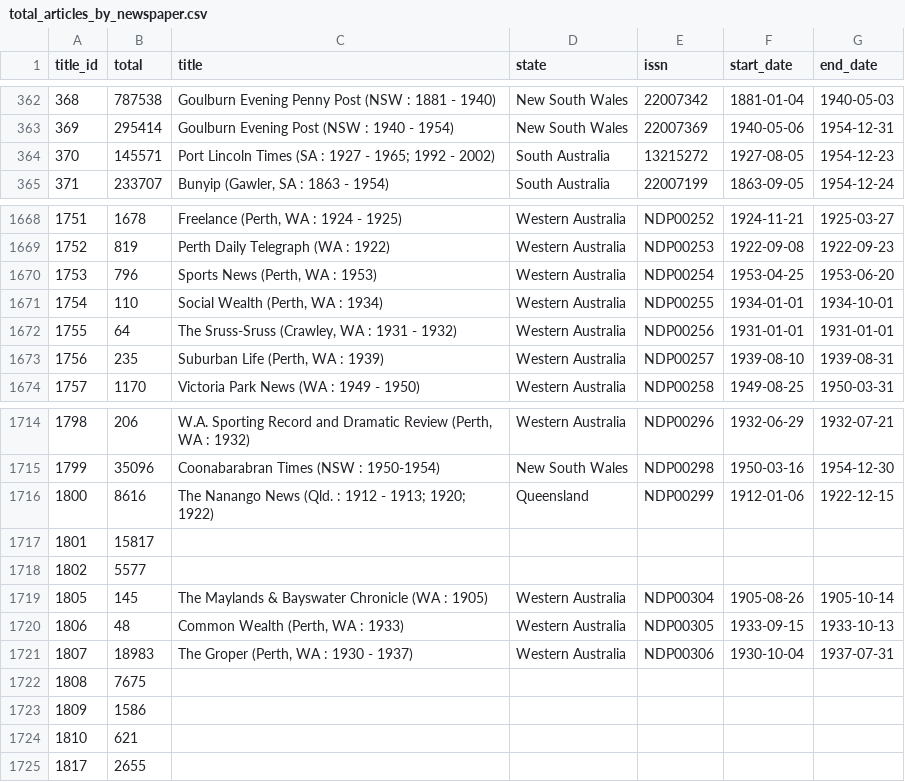
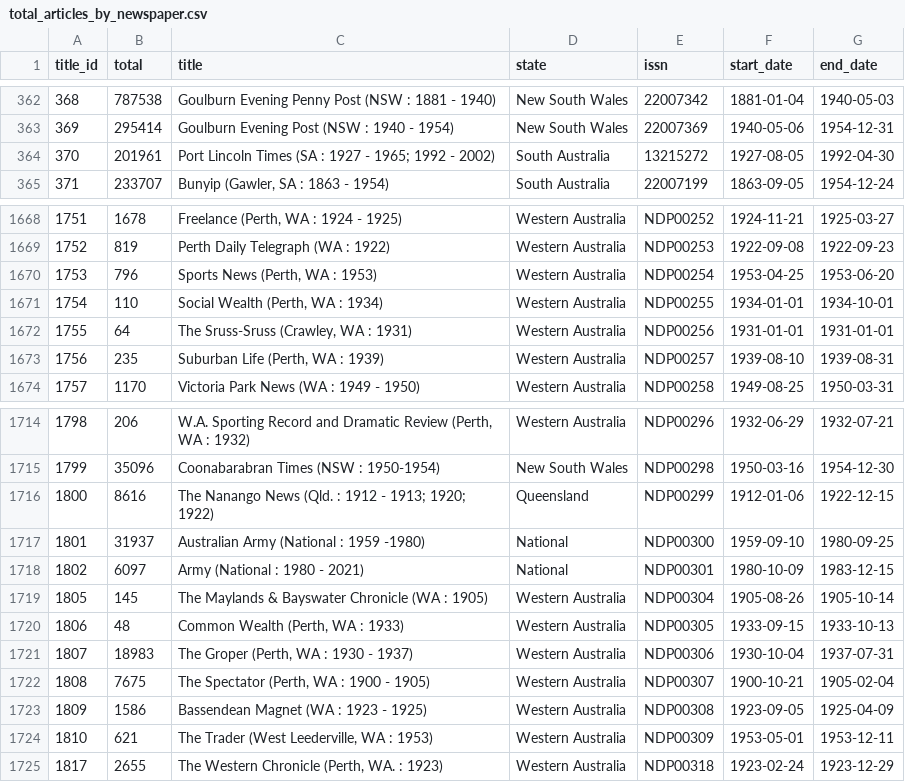
Before and after one commit to wragge/trove-newspaper-totals, a CSV file: data/total_articles_by_newspaper.csv, drawn as a sheet; only a part is shown, gaps mark what is left out; the diff covers the shown part only.

```diff
--- a/data/total_articles_by_newspaper.csv
+++ b/data/total_articles_by_newspaper.csv
@@ -363,3 +363,3 @@ title_id,total,title,state,issn,start_date,end_date
 369,295414,Goulburn Evening Post (NSW : 1940 - 1954),New South Wales,22007369,1940-05-06,1954-12-31
-370,145571,Port Lincoln Times (SA : 1927 - 1965; 1992 - 2002),South Australia,13215272,1927-08-05,1954-12-23
+370,201961,Port Lincoln Times (SA : 1927 - 1965; 1992 - 2002),South Australia,13215272,1927-08-05,1992-04-30
 371,233707,"Bunyip (Gawler, SA : 1863 - 1954)",South Australia,22007199,1863-09-05,1954-12-24
@@ -1671,3 +1671,3 @@ title_id,total,title,state,issn,start_date,end_date
 1754,110,"Social Wealth  (Perth, WA : 1934)",Western Australia,NDP00255,1934-01-01,1934-10-01
-1755,64,"The Sruss-Sruss (Crawley, WA : 1931 - 1932)",Western Australia,NDP00256,1931-01-01,1931-01-01
+1755,64,"The Sruss-Sruss (Crawley, WA : 1931)",Western Australia,NDP00256,1931-01-01,1931-01-01
 1756,235,"Suburban Life (Perth, WA : 1939)",Western Australia,NDP00257,1939-08-10,1939-08-31
@@ -1716,4 +1716,4 @@ title_id,total,title,state,issn,start_date,end_date
 1800,8616,The Nanango News (Qld. : 1912 - 1913; 1920; 1922),Queensland,NDP00299,1912-01-06,1922-12-15
-1801,15817,,,,,
-1802,5577,,,,,
+1801,31937,Australian Army (National : 1959 -1980),National,NDP00300,1959-09-10,1980-09-25
+1802,6097,Army (National : 1980 - 2021),National,NDP00301,1980-10-09,1983-12-15
 1805,145,The Maylands & Bayswater Chronicle (WA : 1905),Western Australia,NDP00304,1905-08-26,1905-10-14
@@ -1721,5 +1721,5 @@ title_id,total,title,state,issn,start_date,end_date
 1807,18983,"The Groper (Perth, WA : 1930 - 1937)",Western Australia,NDP00306,1930-10-04,1937-07-31
-1808,7675,,,,,
-1809,1586,,,,,
-1810,621,,,,,
-1817,2655,,,,,
+1808,7675,"The Spectator (Perth, WA : 1900 - 1905)",Western Australia,NDP00307,1900-10-21,1905-02-04
+1809,1586,Bassendean Magnet (WA : 1923 - 1925),Western Australia,NDP00308,1923-09-05,1925-04-09
+1810,621,"The Trader (West Leederville, WA : 1953)",Western Australia,NDP00309,1953-05-01,1953-12-11
+1817,2655,"The Western Chronicle (Perth, WA. : 1923)",Western Australia,NDP00318,1923-02-24,1923-12-29
```
Also changed, not shown: 16 edited cells elsewhere in this file, data/total_articles_by_category.csv, data/total_articles_by_year.csv, 2 other files.
